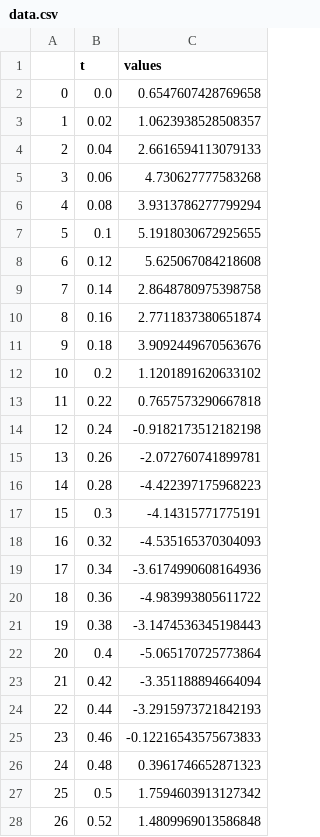
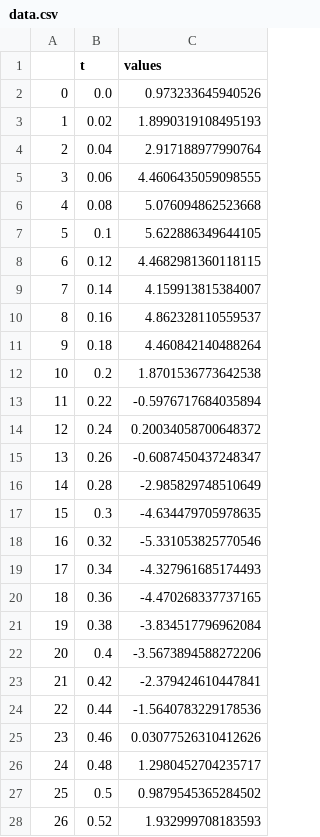
Before and after one commit to thomas-haslwanter/sapy, a CSV file: sap/exercise_solutions/data.csv, drawn as a sheet; only a part is shown; the diff covers the shown part only.

```diff
--- a/sap/exercise_solutions/data.csv
+++ b/sap/exercise_solutions/data.csv
@@ -1,28 +1,28 @@
 ,t,values
-0,0.0,0.6547607428769658
-1,0.02,1.0623938528508357
-2,0.04,2.6616594113079133
-3,0.06,4.730627777583268
-4,0.08,3.9313786277799294
-5,0.1,5.1918030672925655
-6,0.12,5.625067084218608
-7,0.14,2.8648780975398758
-8,0.16,2.7711837380651874
-9,0.18,3.9092449670563676
-10,0.2,1.1201891620633102
-11,0.22,0.7657573290667818
-12,0.24,-0.9182173512182198
-13,0.26,-2.072760741899781
-14,0.28,-4.422397175968223
-15,0.3,-4.14315771775191
-16,0.32,-4.535165370304093
-17,0.34,-3.6174990608164936
-18,0.36,-4.983993805611722
-19,0.38,-3.1474536345198443
-20,0.4,-5.065170725773864
-21,0.42,-3.351188894664094
-22,0.44,-3.2915973721842193
-23,0.46,-0.12216543575673833
-24,0.48,0.3961746652871323
-25,0.5,1.7594603913127342
-26,0.52,1.4809969013586848
+0,0.0,0.973233645940526
+1,0.02,1.8990319108495193
+2,0.04,2.917188977990764
+3,0.06,4.4606435059098555
+4,0.08,5.076094862523668
+5,0.1,5.622886349644105
+6,0.12,4.4682981360118115
+7,0.14,4.159913815384007
+8,0.16,4.862328110559537
+9,0.18,4.460842140488264
+10,0.2,1.8701536773642538
+11,0.22,-0.5976717684035894
+12,0.24,0.20034058700648372
+13,0.26,-0.6087450437248347
+14,0.28,-2.985829748510649
+15,0.3,-4.634479705978635
+16,0.32,-5.331053825770546
+17,0.34,-4.327961685174493
+18,0.36,-4.470268337737165
+19,0.38,-3.834517796962084
+20,0.4,-3.5673894588272206
+21,0.42,-2.379424610447841
+22,0.44,-1.5640783229178536
+23,0.46,0.03077526310412626
+24,0.48,1.2980452704235717
+25,0.5,0.9879545365284502
+26,0.52,1.932999708183593
```
Also changed, not shown: 173 edited cells elsewhere in this file, 20 other files.
